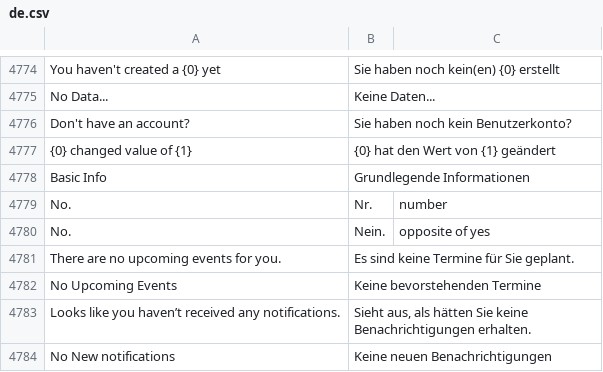
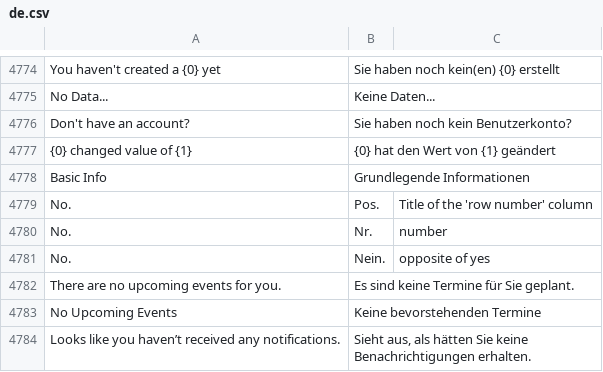
Before and after one commit to hanzoai/frappe, a CSV file: frappe/translations/de.csv, drawn as a sheet; only a part is shown, gaps mark what is left out; the shorter side is filled out with more unchanged rows.

Commit message:
fix: german translation of No.

```diff
--- a/frappe/translations/de.csv
+++ b/frappe/translations/de.csv
@@ -4778,2 +4778,3 @@ Don't have an account?,Sie haben noch kein Benutzerkonto?,
 Basic Info,Grundlegende Informationen,
+No.,Pos.,Title of the 'row number' column
 No.,Nr.,number
```
